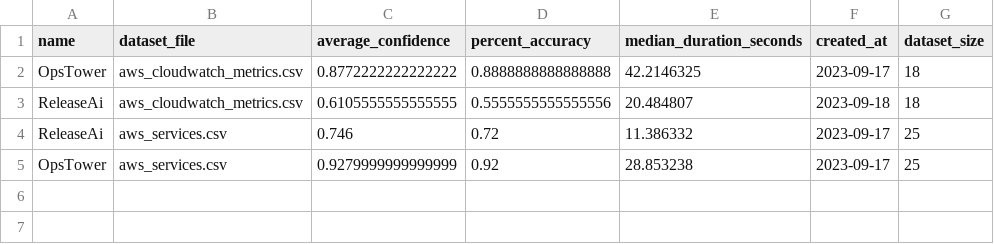
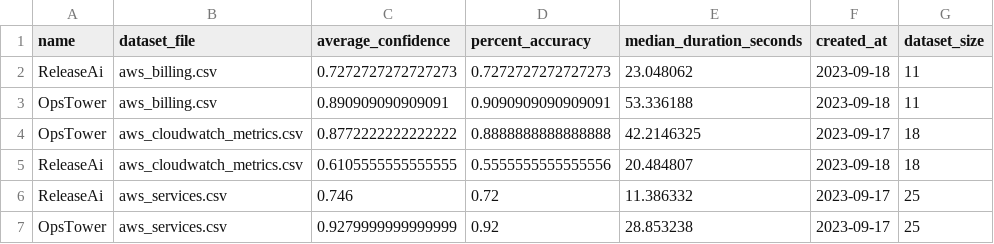
Before and after one commit to opstower-ai/devops-ai-open-leaderboard, a CSV file: summaries/2023-09-18.csv, drawn as a sheet.

Commit message:
Add AWS Billing Evals

```diff
--- a/summaries/2023-09-18.csv
+++ b/summaries/2023-09-18.csv
@@ -1,2 +1,4 @@
 name,dataset_file,average_confidence,percent_accuracy,median_duration_seconds,created_at,dataset_size
+ReleaseAi,aws_billing.csv,0.7272727272727273,0.7272727272727273,23.048062,2023-09-18,11
+OpsTower,aws_billing.csv,0.890909090909091,0.9090909090909091,53.336188,2023-09-18,11
 OpsTower,aws_cloudwatch_metrics.csv,0.8772222222222222,0.8888888888888888,42.2146325,2023-09-17,18
```
Also changed, not shown: 15 other files.
